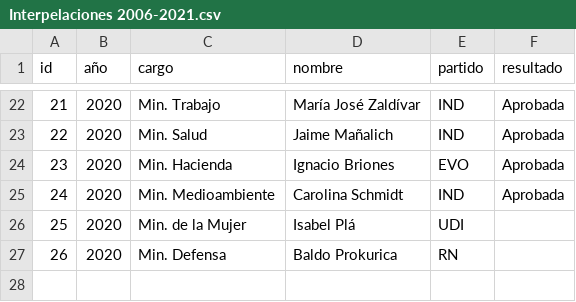
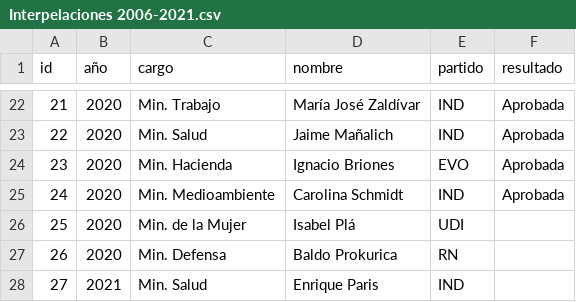
Before and after one commit to tresquintos/candidatos, a CSV file: Interpelaciones 2006-2021.csv, drawn as a sheet; only a part is shown, gaps mark what is left out; the diff names each change by its address in the sheet, - before the commit and + after, or states it on an @@ line.

Commit message:
Add files via upload

```diff
--- a/Interpelaciones 2006-2021.csv
+++ b/Interpelaciones 2006-2021.csv
+row 28: 27 | 2021 | Min. Salud | Enrique Paris | IND
```
